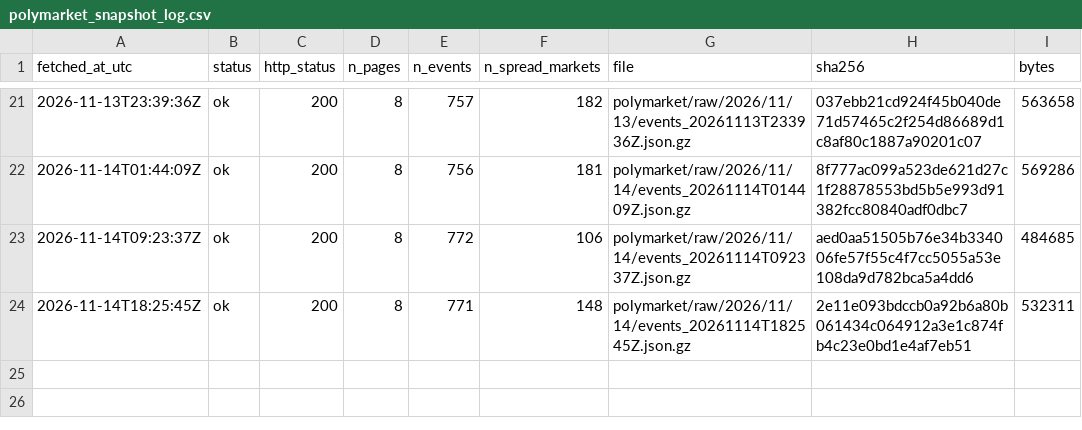
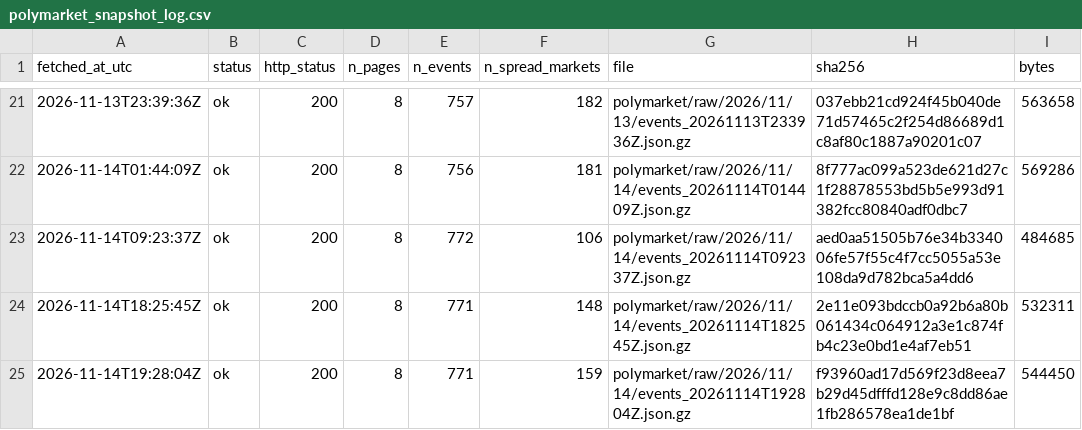
Before and after one commit to ohektner/shac-sb-index, a CSV file: data/status/polymarket_snapshot_log.csv, drawn as a sheet; only a part is shown, gaps mark what is left out.

```diff
--- a/data/status/polymarket_snapshot_log.csv
+++ b/data/status/polymarket_snapshot_log.csv
@@ -24 +24,2 @@ fetched_at_utc,status,http_status,n_pages,n_events,n_spread_markets,file,sha256,
 2026-11-14T18:25:45Z,ok,200,8,771,148,polymarket/raw/2026/11/14/events_20261114T182545Z.json.gz,2e11e093bdccb0a92b6a80b061434c064912a3e1c874fb4c23e0bd1e4af7eb51,532311
+2026-11-14T19:28:04Z,ok,200,8,771,159,polymarket/raw/2026/11/14/events_20261114T192804Z.json.gz,f93960ad17d569f23d8eea7b29d45dfffd128e9c8dd86ae1fb286578ea1de1bf,544450
```
